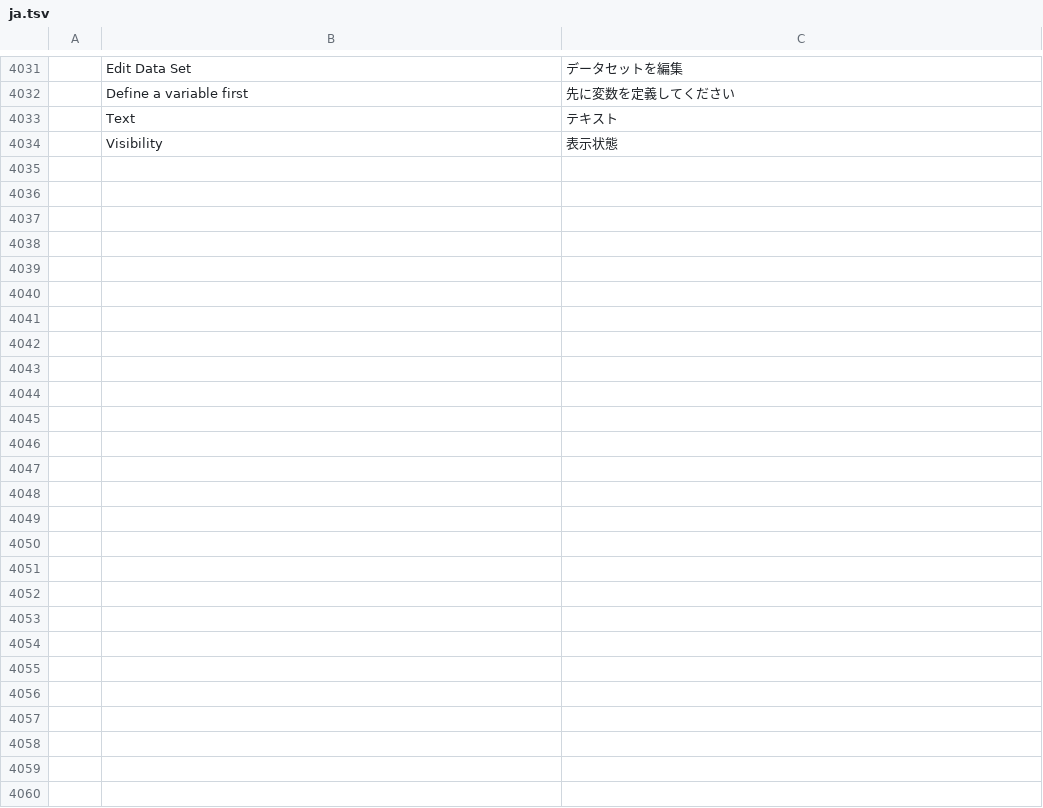
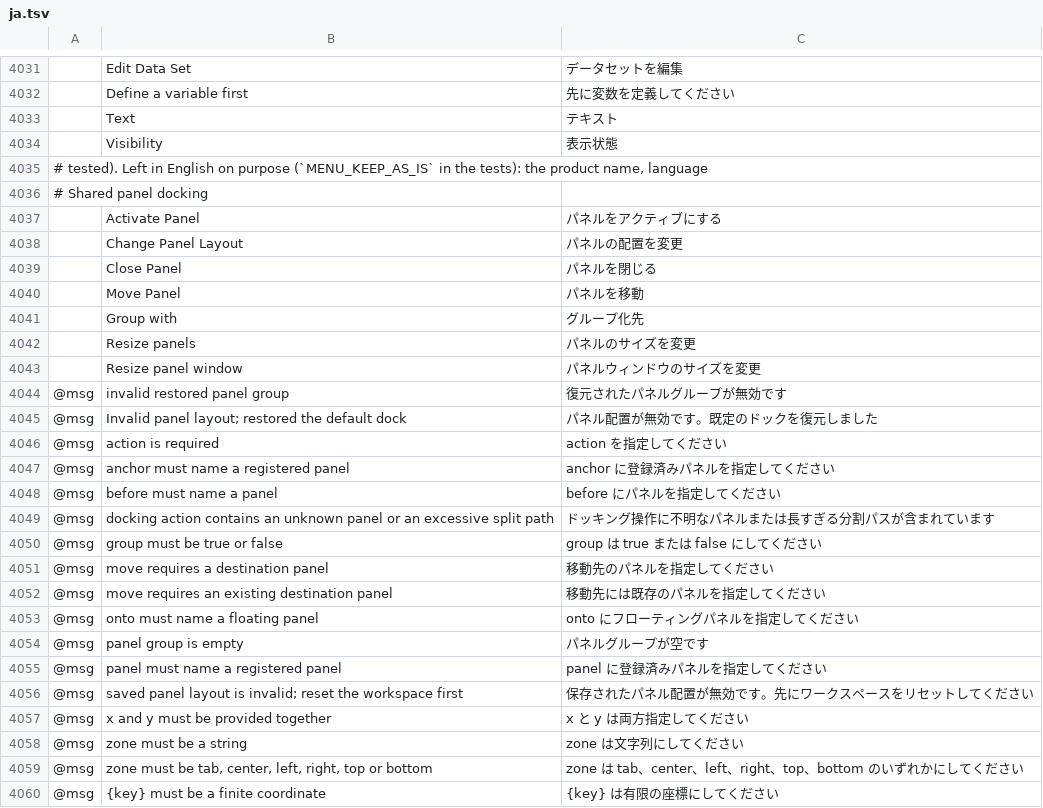
Before and after one commit to SiteSentrix/StitchFoundry, a TSV file: crates/ui-egui/src/i18n/ja.tsv, drawn as a sheet; only a part is shown, gaps mark what is left out; the diff names each change by its address in the sheet, - before the commit and + after, or states it on an @@ line.

```diff
--- a/crates/ui-egui/src/i18n/ja.tsv
+++ b/crates/ui-egui/src/i18n/ja.tsv
+row 4035: # tested). Left in English on purpose (`MENU_KEEP_AS_IS` in the tests): the product name, language
+row 4036: # Shared panel docking
+row 4037:  | Activate Panel | パネルをアクティブにする
+row 4038:  | Change Panel Layout | パネルの配置を変更
+row 4039:  | Close Panel | パネルを閉じる
+row 4040:  | Move Panel | パネルを移動
+row 4041:  | Group with | グループ化先
+row 4042:  | Resize panels | パネルのサイズを変更
+row 4043:  | Resize panel window | パネルウィンドウのサイズを変更
+row 4044: @msg | invalid restored panel group | 復元されたパネルグループが無効です
+row 4045: @msg | Invalid panel layout; restored the default dock | パネル配置が無効です。既定のドックを復元しました
+row 4046: @msg | action is required | action を指定してください
+row 4047: @msg | anchor must name a registered panel | anchor に登録済みパネルを指定してください
+row 4048: @msg | before must name a panel | before にパネルを指定してください
+row 4049: @msg | docking action contains an unknown panel or an excessive split path | ドッキング操作に不明なパネルまたは長すぎる分割パスが含まれています
+row 4050: @msg | group must be true or false | group は true または false にしてください
+row 4051: @msg | move requires a destination panel | 移動先のパネルを指定してください
+row 4052: @msg | move requires an existing destination panel | 移動先には既存のパネルを指定してください
+row 4053: @msg | onto must name a floating panel | onto にフローティングパネルを指定してください
+row 4054: @msg | panel group is empty | パネルグループが空です
+row 4055: @msg | panel must name a registered panel | panel に登録済みパネルを指定してください
+row 4056: @msg | saved panel layout is invalid; reset the workspace first | 保存されたパネル配置が無効です。先にワークスペースをリセットしてください
+row 4057: @msg | x and y must be provided together | x と y は両方指定してください
+row 4058: @msg | zone must be a string | zone は文字列にしてください
+row 4059: @msg | zone must be tab, center, left, right, top or bottom | zone は tab、center、left、right、top、bottom のいずれかにしてください
+row 4060: @msg | {key} must be a finite coordinate | {key} は有限の座標にしてください
```
Also changed, not shown: crates/ui-egui/src/i18n/de.tsv, crates/ui-egui/src/i18n/fr.tsv, 30 other files.
